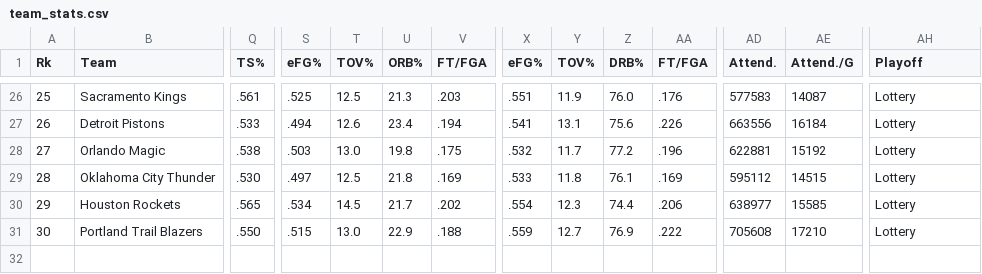
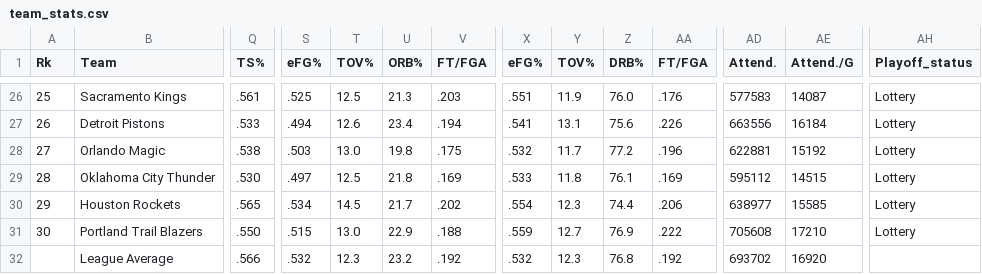
Before and after one commit to OlliJ5/NBA-Visualization, a CSV file: data/team_stats.csv, drawn as a sheet; only a part is shown, gaps mark what is left out; rows hold the shown columns only; the diff names each change by its address in the sheet, - before the commit and + after, or states it on an @@ line.

```diff
--- a/data/team_stats.csv
+++ b/data/team_stats.csv
-AH1: Playoff
+AH1: Playoff_status
+row 32:  | League Average | .566 | .532 | 12.3 | 23.2 | .192 | .532 | 12.3 | 76.8 | .192 | 693702 | 16920
```
Also changed, not shown: 11 other files.
